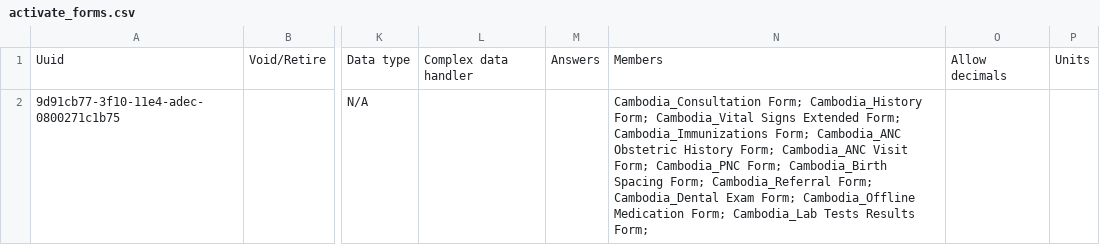
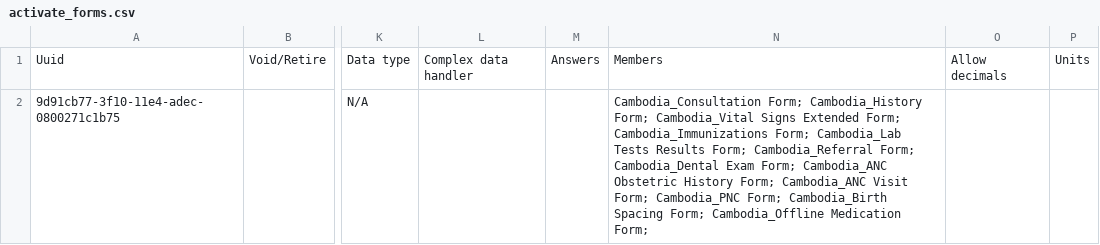
Before and after one commit to rbuisson/openmrs-config-omrs2018, a CSV file: configuration/concepts/activate_forms.csv, drawn as a sheet; only a part is shown, gaps mark what is left out; the diff names each change by its address in the sheet, - before the commit and + after, or states it on an @@ line.

Commit message:
TLC-38: Add Chemistry and Serology Lab Orders
	new file:   configuration/concepts/laborders.csv
	modified:   configuration/concepts/activate_forms.csv
	modified:   configuration/concepts/concepts.csv

Provide a utility script to run when creating the server
	new file:   configuration/scripts/configureOrderTypes.sql

```diff
--- a/configuration/concepts/activate_forms.csv
+++ b/configuration/concepts/activate_forms.csv
-N2: …Cambodia_Immunizations Form; Cambodia_ANC Obstetric History Form; Cambodia_ANC Visit Form; Cambodia_PNC Form; Cambodia_Birth Spacing Form; Cambodia_Referral Form; Cambodia_Dental Exam Form; Cambodia_Offline Medication Form; Cambodia_Lab Tests Results Form;
+N2: …Cambodia_Immunizations Form; Cambodia_Lab Tests Results Form; Cambodia_Referral Form; Cambodia_Dental Exam Form; Cambodia_ANC Obstetric History Form; Cambodia_ANC Visit Form; Cambodia_PNC Form; Cambodia_Birth Spacing Form; Cambodia_Offline Medication Form;
```
Also changed, not shown: configuration/concepts/concepts.csv, 2 other files.
